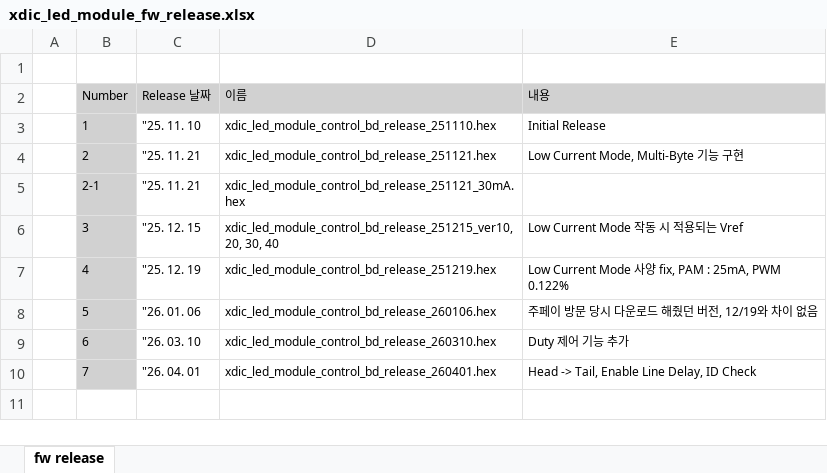
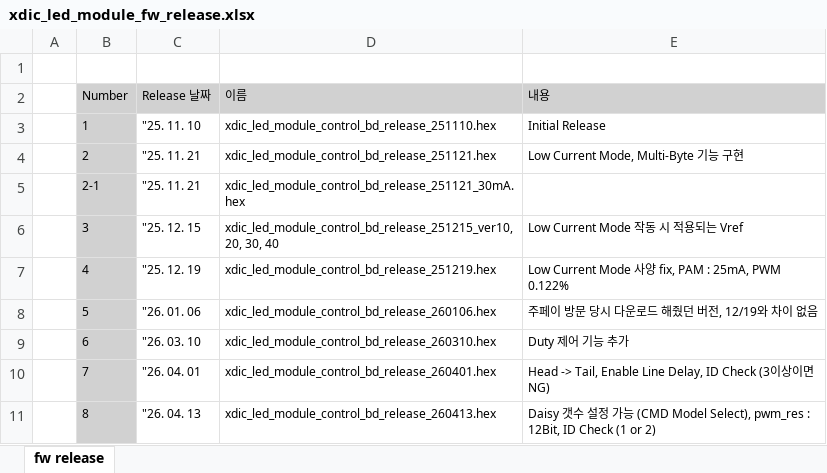
Before and after one commit to oio9595/Global_Technologies_FW, an Excel workbook: X-Series/XD04P/LED_Module_Control_BD/XD04_LED_Module_Control_BD/Docs/xdic_led_module_fw_release.xlsx, sheet fw release, drawn as a sheet; values as stored, in another font and other column widths than the file's, no borders; the diff names each change by its address in the sheet, - before the commit and + after, or states it on an @@ line.

```diff
--- a/X-Series/XD04P/LED_Module_Control_BD/XD04_LED_Module_Control_BD/Docs/xdic_led_module_fw_release.xlsx (sheet fw release)
+++ b/X-Series/XD04P/LED_Module_Control_BD/XD04_LED_Module_Control_BD/Docs/xdic_led_module_fw_release.xlsx (sheet fw release)
-E10 (내용): …ID Check
+E10 (내용): …ID Check (3이상이면 NG)
+row 11:  | 8 | "26. 04. 13 | xdic_led_module_control_bd_release_260413.hex | Daisy 갯수 설정 가능 (CMD Model Select), pwm_res : 12Bit, ID Check (1 or 2)
```
Also changed, not shown: X-Series/XD04P/LED_Module_Control_BD/XD04_LED_Module_Control_BD/Docs/xdic_led_module_info.xlsx, 1 other file.
